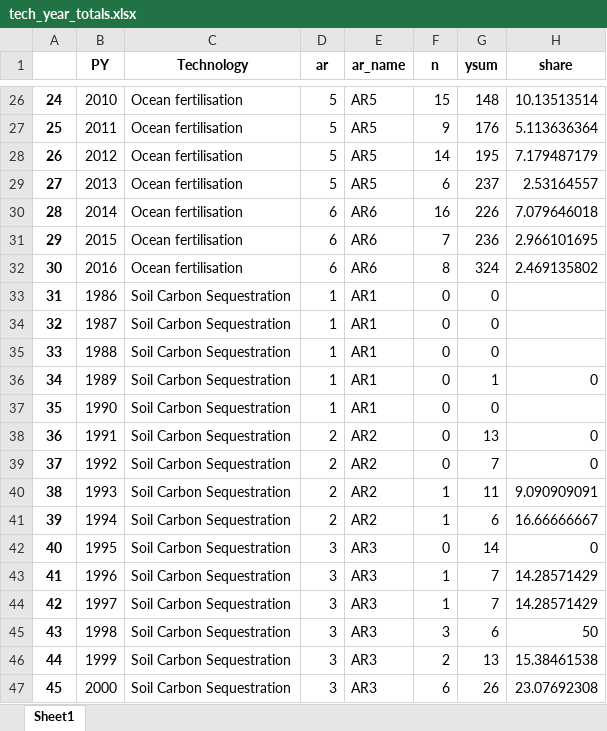
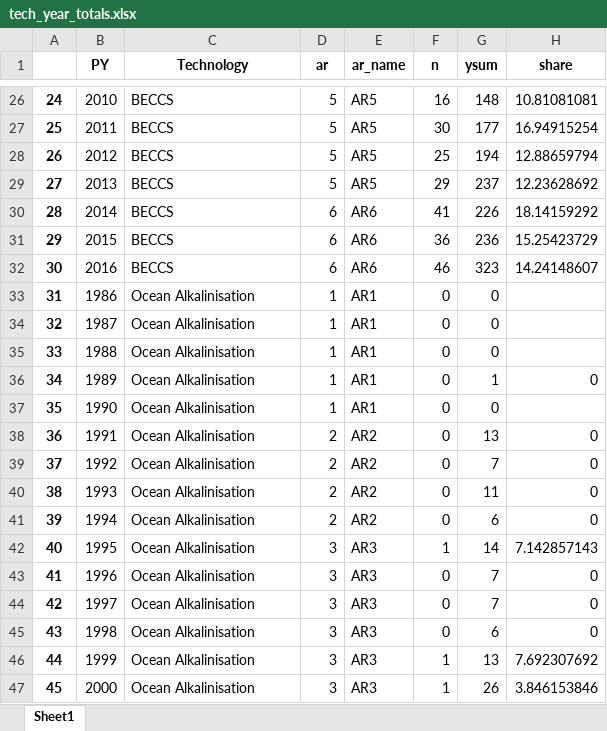
Before and after one commit to mcc-apsis/NETs-review, an Excel workbook: tables/tech_year_totals.xlsx, sheet Sheet1, drawn as a sheet; only a part is shown, gaps mark what is left out; values as stored, in another font and other column widths than the file's, no borders; the diff covers the shown part only; the diff names each change by its address in the sheet, - before the commit and + after, or states it on an @@ line.

```diff
--- a/tables/tech_year_totals.xlsx (sheet Sheet1)
+++ b/tables/tech_year_totals.xlsx (sheet Sheet1)
-C26:C32 (Technology): Ocean fertilisation
+C26:C32 (Technology): BECCS
-F26 (n): 15
+F26 (n): 16
-H26 (share): 10.13513514
+H26 (share): 10.81081081
-F27 (n): 9
+F27 (n): 30
-G27 (ysum): 176
+G27 (ysum): 177
-H27 (share): 5.113636364
+H27 (share): 16.94915254
-F28 (n): 14
+F28 (n): 25
-G28 (ysum): 195
+G28 (ysum): 194
-H28 (share): 7.179487179
+H28 (share): 12.88659794
-F29 (n): 6
+F29 (n): 29
-H29 (share): 2.53164557
+H29 (share): 12.23628692
-F30 (n): 16
+F30 (n): 41
-H30 (share): 7.079646018
+H30 (share): 18.14159292
-F31 (n): 7
+F31 (n): 36
-H31 (share): 2.966101695
+H31 (share): 15.25423729
-F32 (n): 8
+F32 (n): 46
-G32 (ysum): 324
+G32 (ysum): 323
-H32 (share): 2.469135802
+H32 (share): 14.24148607
-C33:C47 (Technology): Soil Carbon Sequestration
+C33:C47 (Technology): Ocean Alkalinisation
-F40:F41 (n): 1
+F40:F41 (n): 0
-H40 (share): 9.090909091
+H40 (share): 0
-H41 (share): 16.66666667
+H41 (share): 0
-F42 (n): 0
+F42 (n): 1
-H42 (share): 0
+H42 (share): 7.142857143
-F43:F44 (n): 1
+F43:F44 (n): 0
-H43:H44 (share): 14.28571429
+H43:H44 (share): 0
-F45 (n): 3
+F45 (n): 0
-H45 (share): 50
+H45 (share): 0
-F46 (n): 2
+F46 (n): 1
-H46 (share): 15.38461538
+H46 (share): 7.692307692
-F47 (n): 6
+F47 (n): 1
-H47 (share): 23.07692308
+H47 (share): 3.846153846
```
Also changed, not shown: 619 edited cells elsewhere in this sheet, tables/tech_totals.xlsx, 4 other files.
